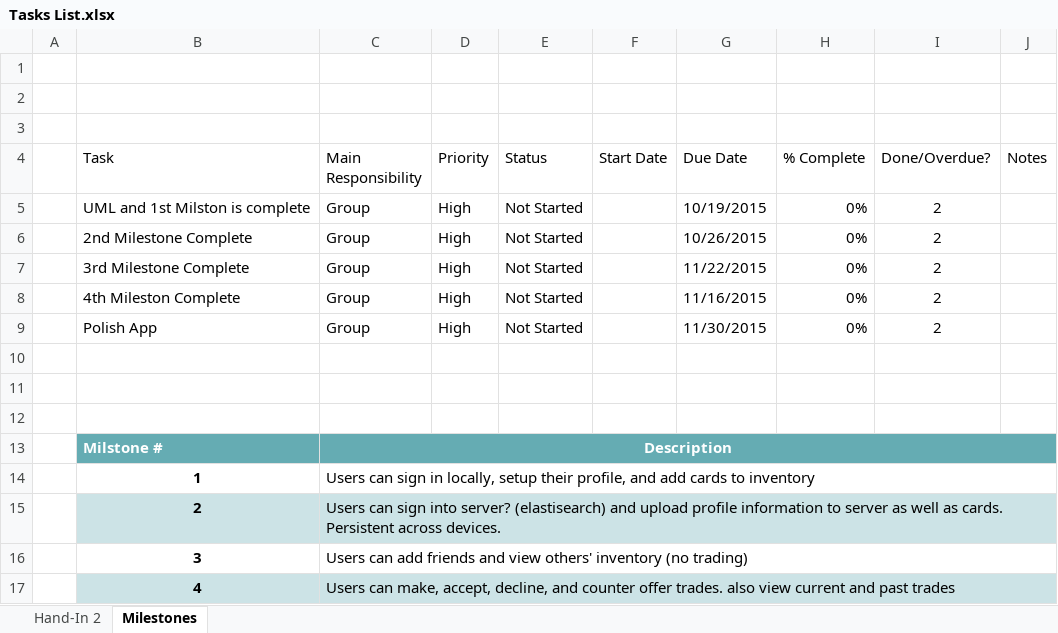
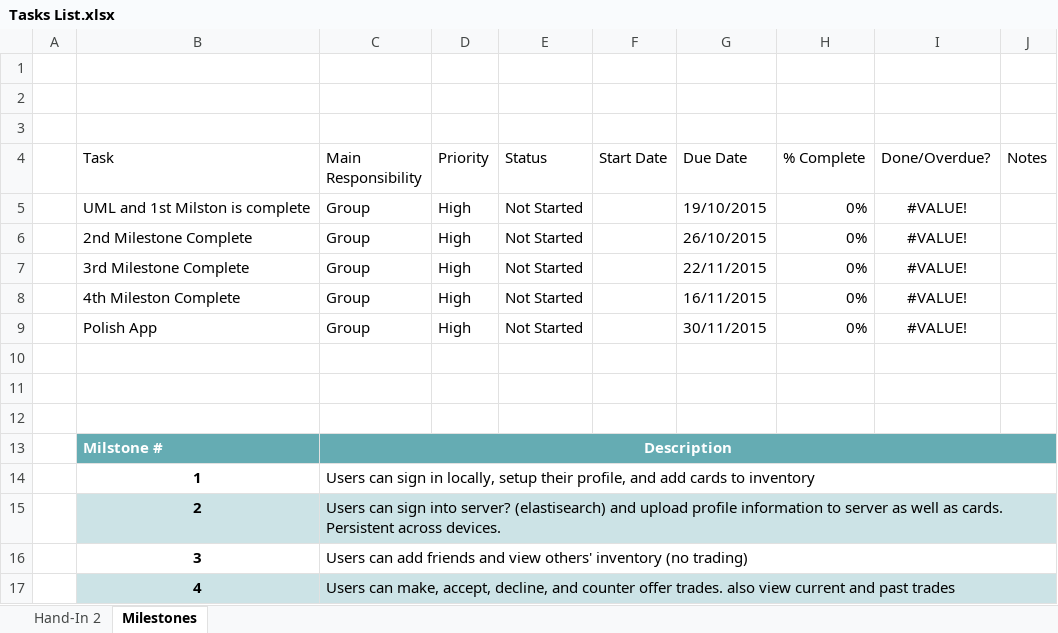
Before and after one commit to CMPUT301F15T07/TradingApp, an Excel workbook: docs/Tasks List.xlsx, sheet Milestones, drawn as a sheet; values as stored, in another font and other column widths than the file's, no borders; charts and pictures and conditional formats and table styles not drawn; the diff names each change by its address in the sheet, - before the commit and + after, or states it on an @@ line.

```diff
--- a/docs/Tasks List.xlsx (sheet Milestones)
+++ b/docs/Tasks List.xlsx (sheet Milestones)
-G5 (Due Date): 10/19/2015
+G5 (Due Date): 19/10/2015
-I5:I9 (Done/Overdue?): 2
+I5:I9 (Done/Overdue?): #VALUE!
-G6 (Due Date): 10/26/2015
+G6 (Due Date): 26/10/2015
-G7 (Due Date): 11/22/2015
+G7 (Due Date): 22/11/2015
-G8 (Due Date): 11/16/2015
+G8 (Due Date): 16/11/2015
-G9 (Due Date): 11/30/2015
+G9 (Due Date): 30/11/2015
```
Also changed, not shown: sheet Hand-In 2, charts or pictures.
